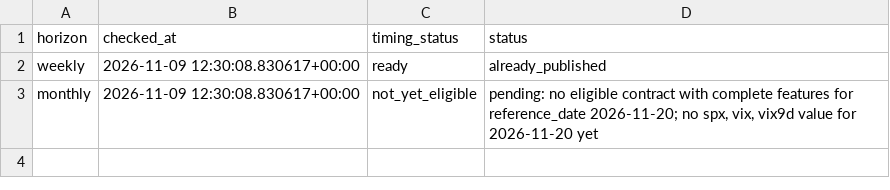
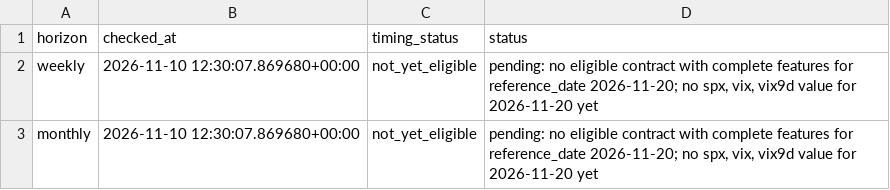
Before and after one commit to jsubramanian5-cmd/predictspxml, a CSV file: artifacts/forecast_status.csv, drawn as a sheet.

```diff
--- a/artifacts/forecast_status.csv
+++ b/artifacts/forecast_status.csv
@@ -1,3 +1,3 @@
 horizon,checked_at,timing_status,status
-weekly,2026-11-09 12:30:08.830617+00:00,ready,already_published
-monthly,2026-11-09 12:30:08.830617+00:00,not_yet_eligible,"pending: no eligible contract with complete features for reference_date 2026-11-20; no spx, vix, vix9d value for 2026-11-20 yet"
+weekly,2026-11-10 12:30:07.869680+00:00,not_yet_eligible,"pending: no eligible contract with complete features for reference_date 2026-11-20; no spx, vix, vix9d value for 2026-11-20 yet"
+monthly,2026-11-10 12:30:07.869680+00:00,not_yet_eligible,"pending: no eligible contract with complete features for reference_date 2026-11-20; no spx, vix, vix9d value for 2026-11-20 yet"
```
Also changed, not shown: artifacts/data_audit.csv, artifacts/forecast_status_history.csv, 22 other files.
